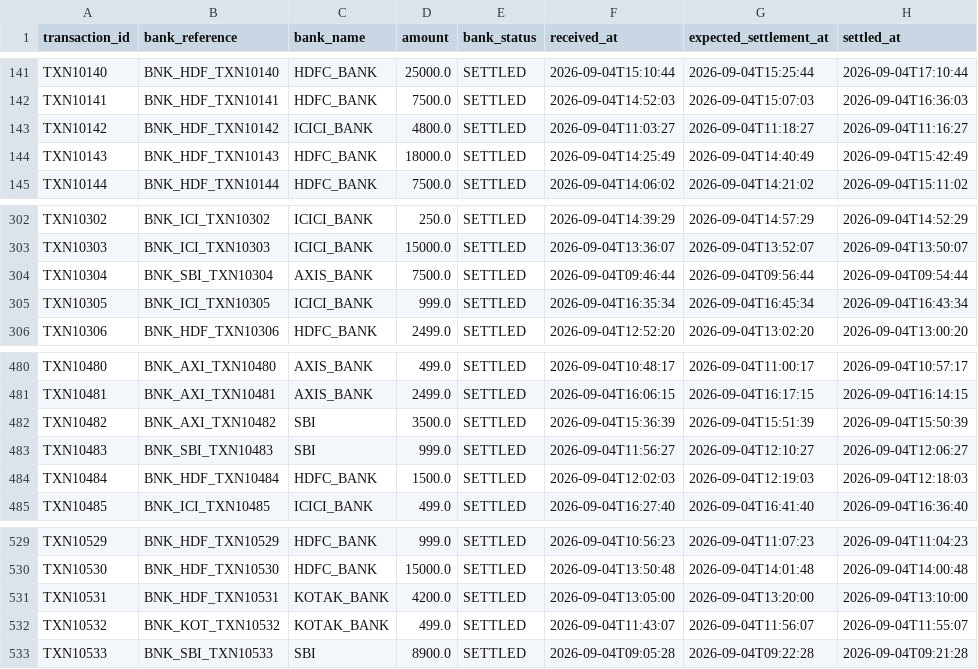
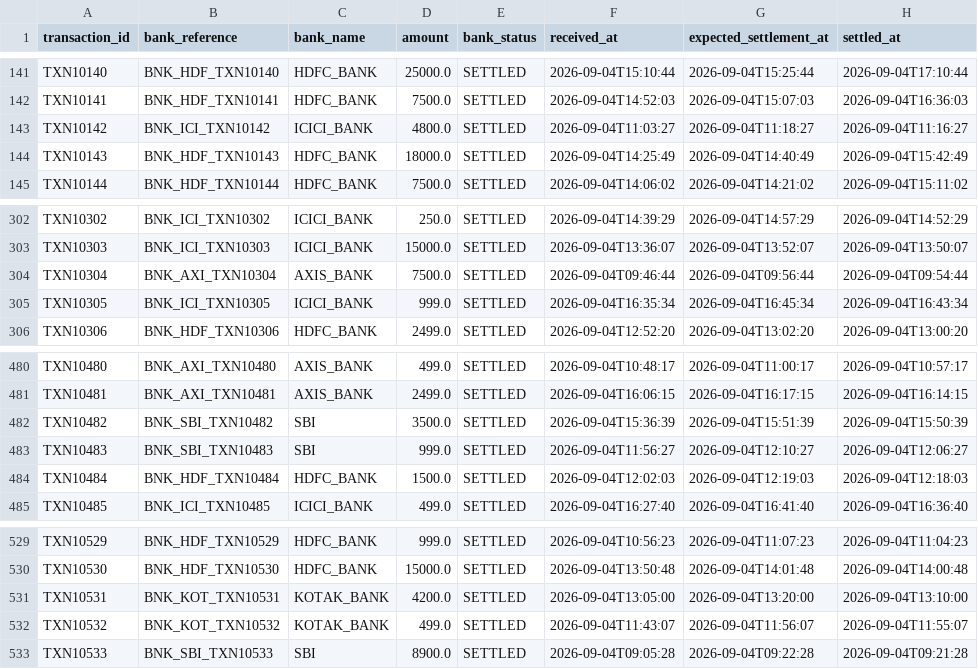
Before and after one commit to pradeepti13/Recon-Flow, a CSV file: data/bank.csv, drawn as a sheet; only a part is shown, gaps mark what is left out; the diff names each change by its address in the sheet, - before the commit and + after, or states it on an @@ line.

```diff
--- a/data/bank.csv
+++ b/data/bank.csv
-B143 (bank_reference): BNK_HDF_TXN10142
+B143 (bank_reference): BNK_ICI_TXN10142
-B304 (bank_reference): BNK_SBI_TXN10304
+B304 (bank_reference): BNK_AXI_TXN10304
-B482 (bank_reference): BNK_AXI_TXN10482
+B482 (bank_reference): BNK_SBI_TXN10482
-B531 (bank_reference): BNK_HDF_TXN10531
+B531 (bank_reference): BNK_KOT_TXN10531
```
Also changed, not shown: data/ledger.csv, 2 other files.
